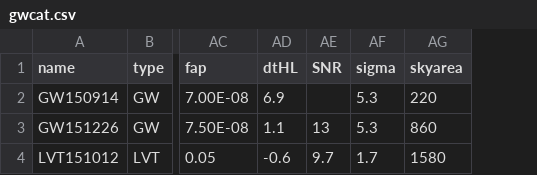
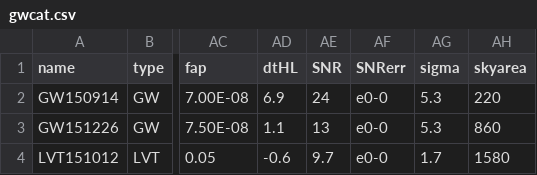
Before and after one commit to chrisnorth/plotgw, a CSV file: csv/gwcat.csv, drawn as a sheet; only a part is shown, gaps mark what is left out; the diff names each change by its address in the sheet, - before the commit and + after, or states it on an @@ line.

```diff
--- a/csv/gwcat.csv
+++ b/csv/gwcat.csv
+column AF (SNRerr), rows 2-4: all e0-0
-AE2 (SNR): (empty)
+AE2 (SNR): 24
```
Also changed, not shown: 2 other files.
